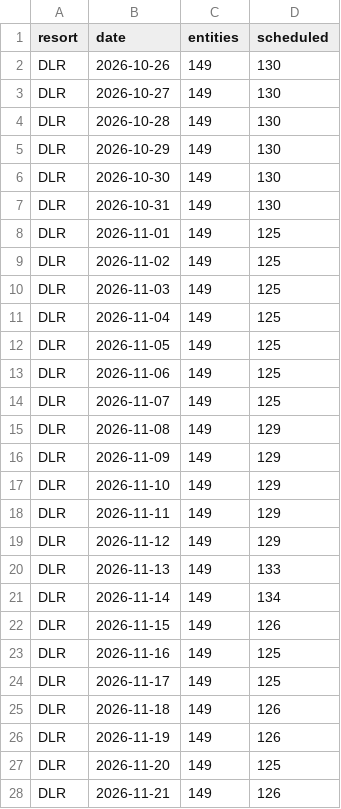
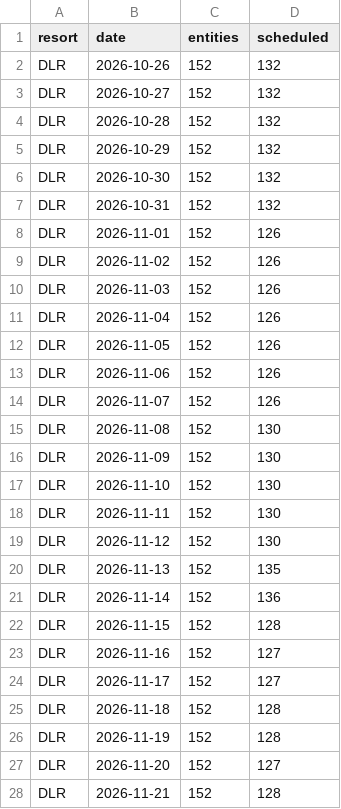
Before and after one commit to scoopdisney/closure-watch, a CSV file: data/horizon.csv, drawn as a sheet; only a part is shown; the diff covers the shown part only.

```diff
--- a/data/horizon.csv
+++ b/data/horizon.csv
@@ -1,28 +1,28 @@
 resort,date,entities,scheduled
-DLR,2026-10-26,149,130
-DLR,2026-10-27,149,130
-DLR,2026-10-28,149,130
-DLR,2026-10-29,149,130
-DLR,2026-10-30,149,130
-DLR,2026-10-31,149,130
-DLR,2026-11-01,149,125
-DLR,2026-11-02,149,125
-DLR,2026-11-03,149,125
-DLR,2026-11-04,149,125
-DLR,2026-11-05,149,125
-DLR,2026-11-06,149,125
-DLR,2026-11-07,149,125
-DLR,2026-11-08,149,129
-DLR,2026-11-09,149,129
-DLR,2026-11-10,149,129
-DLR,2026-11-11,149,129
-DLR,2026-11-12,149,129
-DLR,2026-11-13,149,133
-DLR,2026-11-14,149,134
-DLR,2026-11-15,149,126
-DLR,2026-11-16,149,125
-DLR,2026-11-17,149,125
-DLR,2026-11-18,149,126
-DLR,2026-11-19,149,126
-DLR,2026-11-20,149,125
-DLR,2026-11-21,149,126
+DLR,2026-10-26,152,132
+DLR,2026-10-27,152,132
+DLR,2026-10-28,152,132
+DLR,2026-10-29,152,132
+DLR,2026-10-30,152,132
+DLR,2026-10-31,152,132
+DLR,2026-11-01,152,126
+DLR,2026-11-02,152,126
+DLR,2026-11-03,152,126
+DLR,2026-11-04,152,126
+DLR,2026-11-05,152,126
+DLR,2026-11-06,152,126
+DLR,2026-11-07,152,126
+DLR,2026-11-08,152,130
+DLR,2026-11-09,152,130
+DLR,2026-11-10,152,130
+DLR,2026-11-11,152,130
+DLR,2026-11-12,152,130
+DLR,2026-11-13,152,135
+DLR,2026-11-14,152,136
+DLR,2026-11-15,152,128
+DLR,2026-11-16,152,127
+DLR,2026-11-17,152,127
+DLR,2026-11-18,152,128
+DLR,2026-11-19,152,128
+DLR,2026-11-20,152,127
+DLR,2026-11-21,152,128
```
Also changed, not shown: 11 edited cells elsewhere in this file, data/closures.csv.
